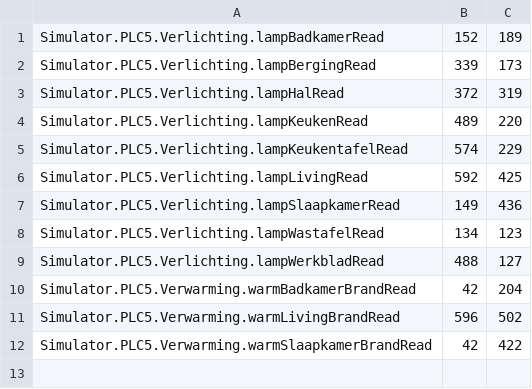
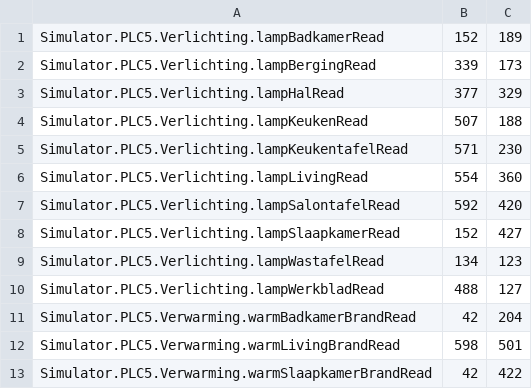
Before and after one commit to Baaitn/Domotica, a CSV file: Domotica (Windows)/Domotica/bin/Debug/Domotica.csv, drawn as a sheet.

```diff
--- a/Domotica (Windows)/Domotica/bin/Debug/Domotica.csv
+++ b/Domotica (Windows)/Domotica/bin/Debug/Domotica.csv
@@ -2,7 +2,8 @@ Simulator.PLC5.Verlichting.lampBadkamerRead,152,189
 Simulator.PLC5.Verlichting.lampBergingRead,339,173
-Simulator.PLC5.Verlichting.lampHalRead,372,319
-Simulator.PLC5.Verlichting.lampKeukenRead,489,220
-Simulator.PLC5.Verlichting.lampKeukentafelRead,574,229
-Simulator.PLC5.Verlichting.lampLivingRead,592,425
-Simulator.PLC5.Verlichting.lampSlaapkamerRead,149,436
+Simulator.PLC5.Verlichting.lampHalRead,377,329
+Simulator.PLC5.Verlichting.lampKeukenRead,507,188
+Simulator.PLC5.Verlichting.lampKeukentafelRead,571,230
+Simulator.PLC5.Verlichting.lampLivingRead,554,360
+Simulator.PLC5.Verlichting.lampSalontafelRead,592,420
+Simulator.PLC5.Verlichting.lampSlaapkamerRead,152,427
 Simulator.PLC5.Verlichting.lampWastafelRead,134,123
@@ -10,3 +11,3 @@ Simulator.PLC5.Verlichting.lampWerkbladRead,488,127
 Simulator.PLC5.Verwarming.warmBadkamerBrandRead,42,204
-Simulator.PLC5.Verwarming.warmLivingBrandRead,596,502
+Simulator.PLC5.Verwarming.warmLivingBrandRead,598,501
 Simulator.PLC5.Verwarming.warmSlaapkamerBrandRead,42,422
```
Also changed, not shown: 27 other files.
